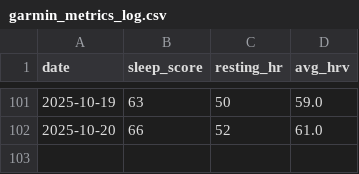
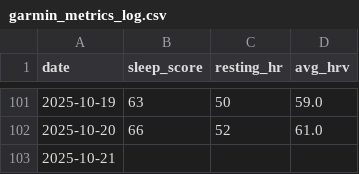
Before and after one commit to Goofy2001/TriathlonDashboard, a CSV file: garmin_metrics_log.csv, drawn as a sheet; only a part is shown, gaps mark what is left out.

```diff
--- a/garmin_metrics_log.csv
+++ b/garmin_metrics_log.csv
@@ -102 +102,2 @@ date,sleep_score,resting_hr,avg_hrv
 2025-10-20,66,52,61.0
+2025-10-21,,,
```
Also changed, not shown: 3 other files.
